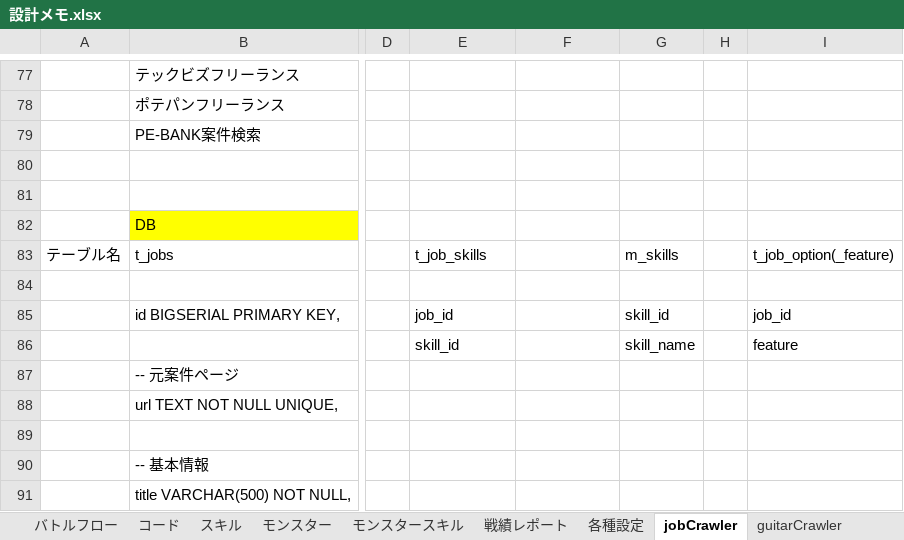
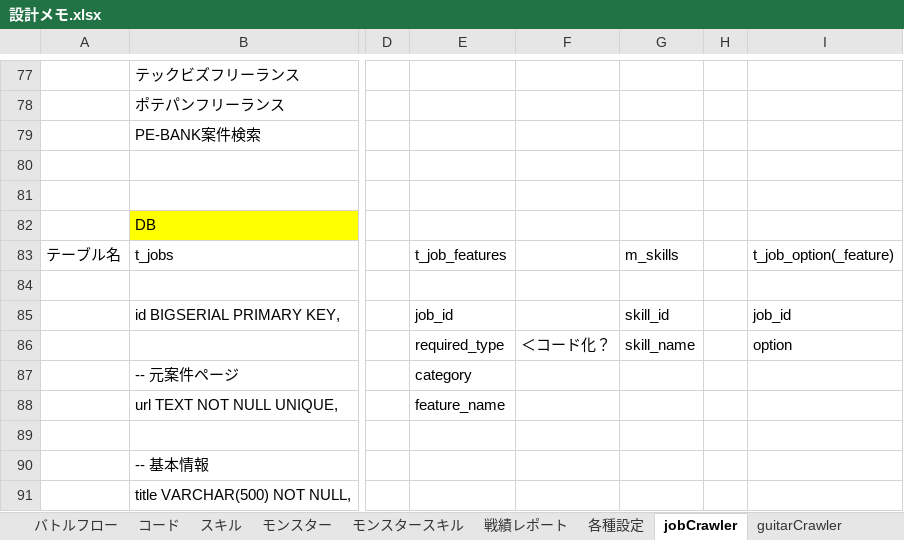
Before and after one commit to kazGear/portfolio, an Excel workbook: _docs/設計メモ.xlsx, sheet jobCrawler, drawn as a sheet; only a part is shown, gaps mark what is left out; values as stored, in another font and other column widths than the file's, no borders; charts and pictures not drawn; the diff names each change by its address in the sheet, - before the commit and + after, or states it on an @@ line.

Commit message:
Update 設計メモ.xlsx

```diff
--- a/_docs/設計メモ.xlsx (sheet jobCrawler)
+++ b/_docs/設計メモ.xlsx (sheet jobCrawler)
-E83: t_job_skills
+E83: t_job_features
-E86: skill_id
+E86: required_type
-F86: (empty)
+F86: ＜コード化？
-I86: feature
+I86: option
-E87: (empty)
+E87: category
-E88: (empty)
+E88: feature_name
```
